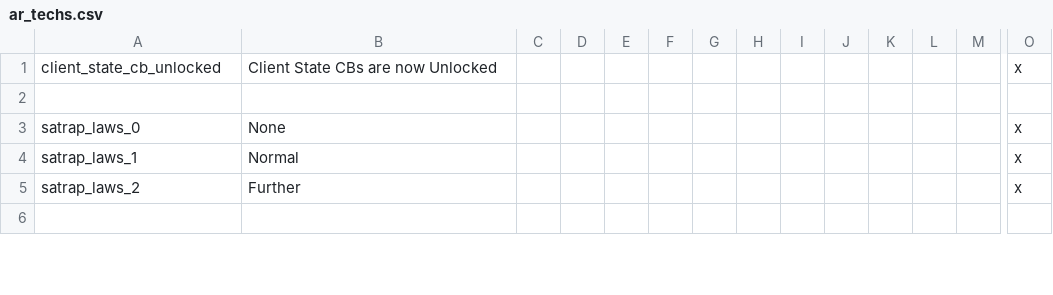
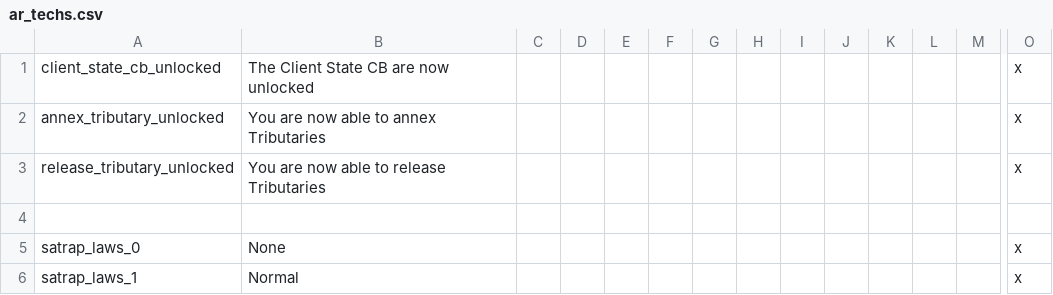
Before and after one commit to Archidemos/extradecisions, a CSV file: localisation/ar_techs.csv, drawn as a sheet; only a part is shown, gaps mark what is left out; the shorter side is filled out with more unchanged rows; rows hold the shown columns only; the diff names each change by its address in the sheet, - before the commit and + after, or states it on an @@ line.

```diff
--- a/localisation/ar_techs.csv
+++ b/localisation/ar_techs.csv
-B1: Client State CBs are now Unlocked
+B1: The Client State CB are now unlocked
+row 2: annex_tributary_unlocked | You are now able to annex Tributaries |  |  |  |  |  |  |  |  |  |  |  | x
+row 3: release_tributary_unlocked | You are now able to release Tributaries |  |  |  |  |  |  |  |  |  |  |  | x
```
Also changed, not shown: localisation/ar_buildings.csv, localisation/ar_decisions.csv, 20 other files.
